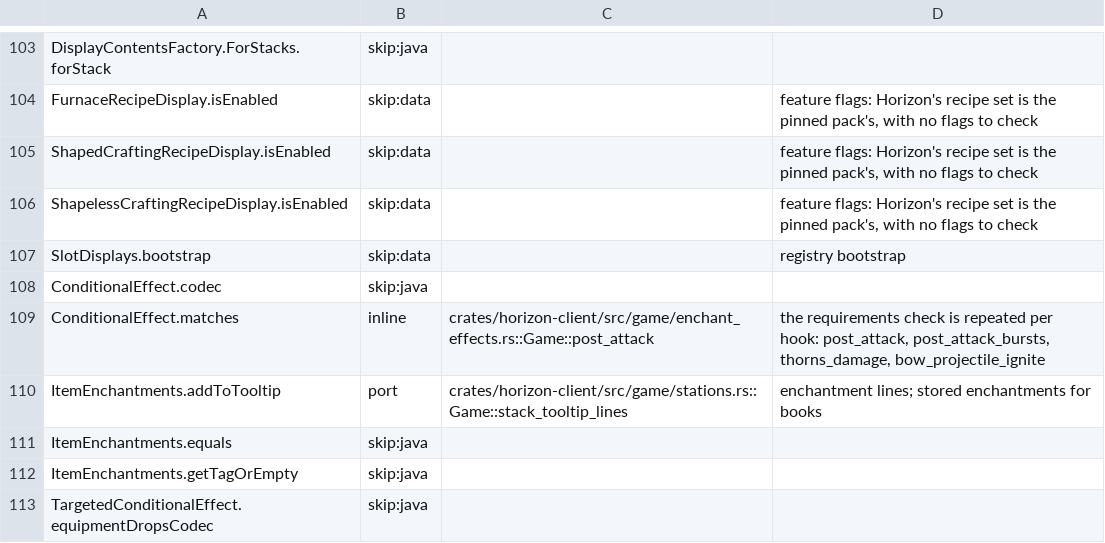
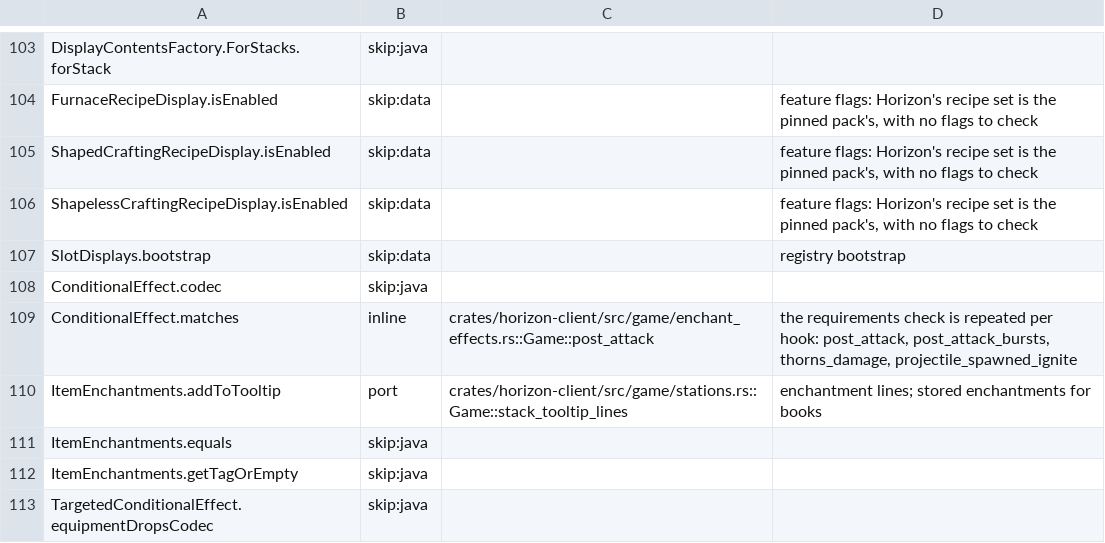
Before and after one commit to heyskylo/horizon-ios, a TSV file: tools/port_map/classes-02.tsv, drawn as a sheet; only a part is shown, gaps mark what is left out.

```diff
--- a/tools/port_map/classes-02.tsv
+++ b/tools/port_map/classes-02.tsv
@@ -108,3 +108,3 @@ SlotDisplays.bootstrap	skip:data		registry bootstrap
 ConditionalEffect.codec	skip:java		
-ConditionalEffect.matches	inline	crates/horizon-client/src/game/enchant_effects.rs::Game::post_attack	the requirements check is repeated per hook: post_attack, post_attack_bursts, thorns_damage, bow_projectile_ignite
+ConditionalEffect.matches	inline	crates/horizon-client/src/game/enchant_effects.rs::Game::post_attack	the requirements check is repeated per hook: post_attack, post_attack_bursts, thorns_damage, projectile_spawned_ignite
 ItemEnchantments.addToTooltip	port	crates/horizon-client/src/game/stations.rs::Game::stack_tooltip_lines	enchantment lines; stored enchantments for books
```
Also changed, not shown: tools/port_map/game2-006.tsv, 4 other files.
